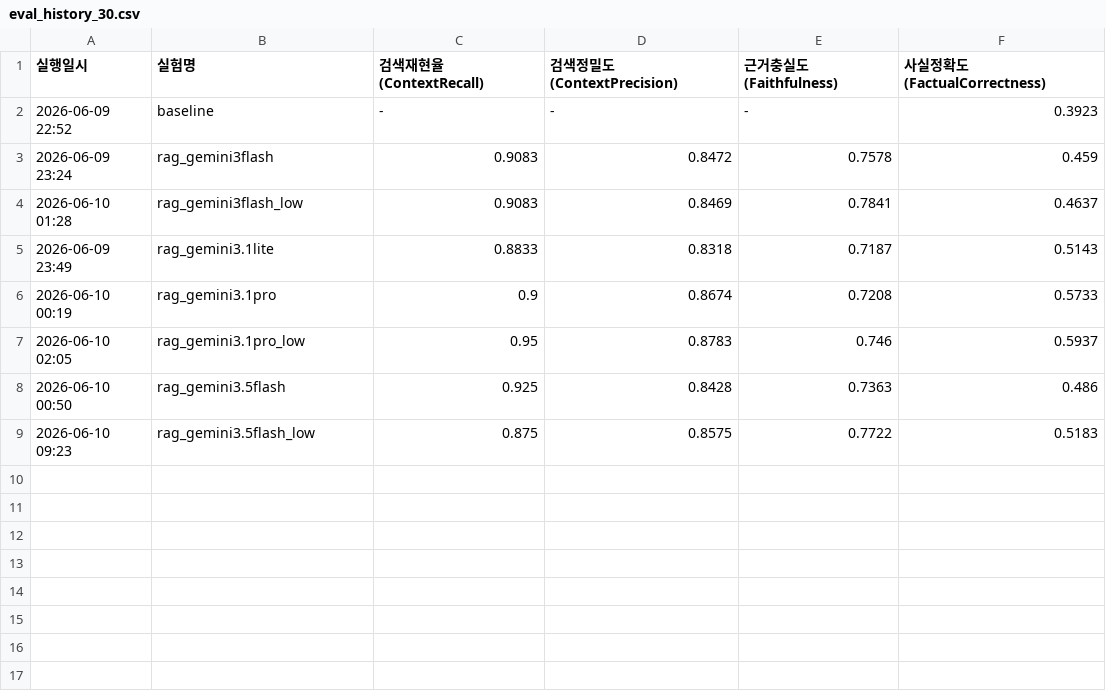
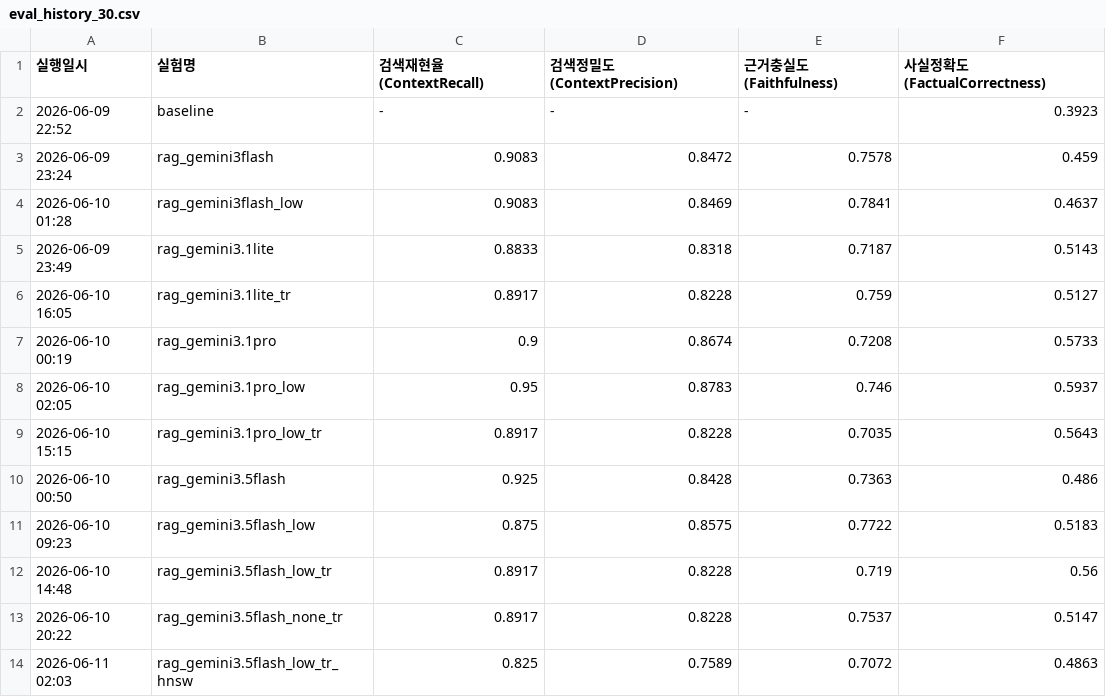
Before and after one commit to GCU-PProject/AI, a CSV file: data/eval_results/eval_history_30.csv, drawn as a sheet; the diff names each change by its address in the sheet, - before the commit and + after, or states it on an @@ line.

```diff
--- a/data/eval_results/eval_history_30.csv
+++ b/data/eval_results/eval_history_30.csv
+row 6: 2026-06-10 16:05 | rag_gemini3.1lite_tr | 0.8917 | 0.8228 | 0.759 | 0.5127
+row 9: 2026-06-10 15:15 | rag_gemini3.1pro_low_tr | 0.8917 | 0.8228 | 0.7035 | 0.5643
+row 12: 2026-06-10 14:48 | rag_gemini3.5flash_low_tr | 0.8917 | 0.8228 | 0.719 | 0.56
+row 13: 2026-06-10 20:22 | rag_gemini3.5flash_none_tr | 0.8917 | 0.8228 | 0.7537 | 0.5147
+row 14: 2026-06-11 02:03 | rag_gemini3.5flash_low_tr_hnsw | 0.825 | 0.7589 | 0.7072 | 0.4863
```
Also changed, not shown: data/eval_results/latency_history_30.csv, 18 other files.
